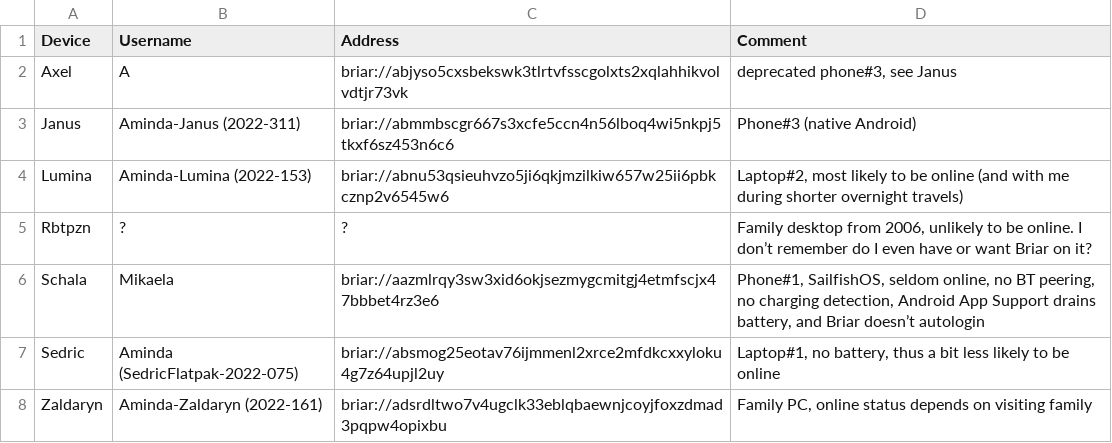
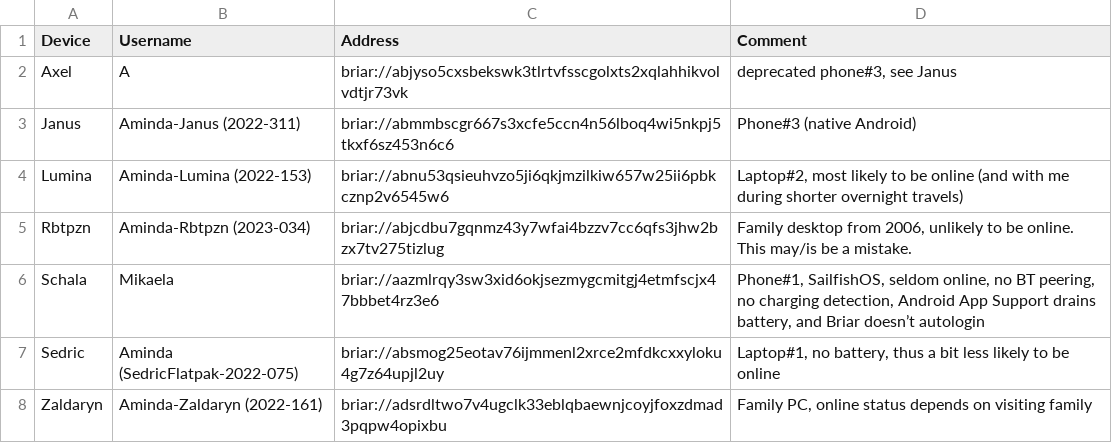
Before and after one commit to Mikaela/gist, a CSV file: briar/my-accounts.csv, drawn as a sheet.

Commit message:
briar/my-accounts.csv: add Rbtpzn which is a mistake

```diff
--- a/briar/my-accounts.csv
+++ b/briar/my-accounts.csv
@@ -4,3 +4,3 @@ Janus,Aminda-Janus (2022-311),briar://abmmbscgr667s3xcfe5ccn4n56lboq4wi5nkpj5tkx
 Lumina,Aminda-Lumina (2022-153),briar://abnu53qsieuhvzo5ji6qkjmzilkiw657w25ii6pbkcznp2v6545w6,"Laptop#2, most likely to be online (and with me during shorter overnight travels)"
-Rbtpzn,?,?,"Family desktop from 2006, unlikely to be online. I don’t remember do I even have or want Briar on it?"
+Rbtpzn,Aminda-Rbtpzn (2023-034),briar://abjcdbu7gqnmz43y7wfai4bzzv7cc6qfs3jhw2bzx7tv275tizlug,"Family desktop from 2006, unlikely to be online. This may/is be a mistake."
 Schala,Mikaela,briar://aazmlrqy3sw3xid6okjsezmygcmitgj4etmfscjx47bbbet4rz3e6,"Phone#1, SailfishOS, seldom online, no BT peering, no charging detection, Android App Support drains battery, and Briar doesn’t autologin"
```
